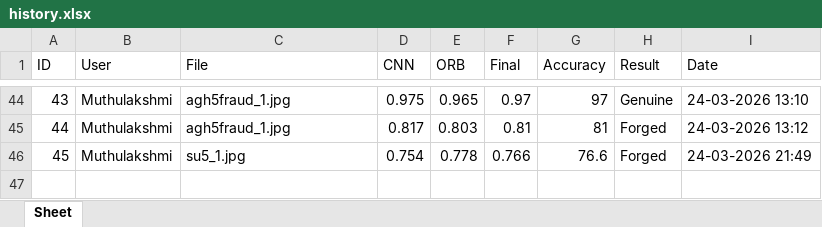
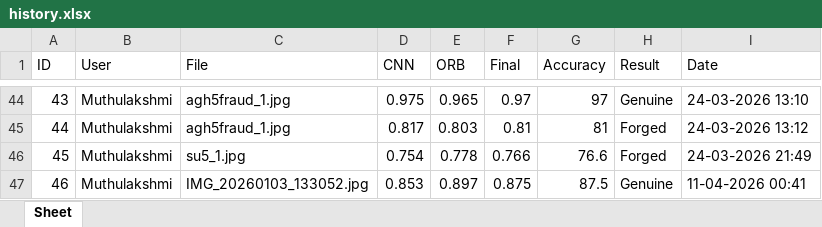
Before and after one commit to smmca2026/Finalier_Signature_System, an Excel workbook: history.xlsx, sheet Sheet, drawn as a sheet; only a part is shown, gaps mark what is left out; values as stored, in another font and other column widths than the file's, no borders; the diff names each change by its address in the sheet, - before the commit and + after, or states it on an @@ line.

```diff
--- a/history.xlsx (sheet Sheet)
+++ b/history.xlsx (sheet Sheet)
+row 47: 46 | Muthulakshmi | IMG_20260103_133052.jpg | 0.853 | 0.897 | 0.875 | 87.5 | Genuine | 11-04-2026 00:41
```
Also changed, not shown: 4 other files.
